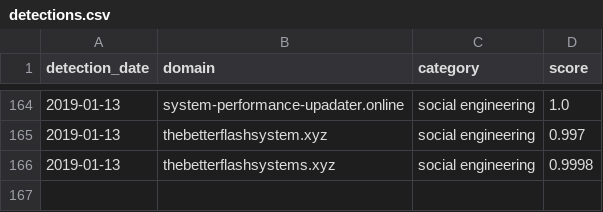
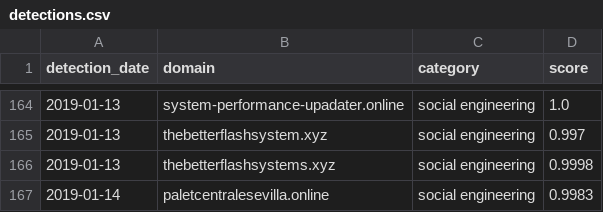
Before and after one commit to patternex/patternex-feed, a CSV file: detections.csv, drawn as a sheet; only a part is shown, gaps mark what is left out.

Commit message:
Adding new detections on 2019-01-14

```diff
--- a/detections.csv
+++ b/detections.csv
@@ -166 +166,2 @@ detection_date,domain,category,score
 2019-01-13,thebetterflashsystems.xyz,social engineering,0.9998
+2019-01-14,paletcentralesevilla.online,social engineering,0.9983
```
